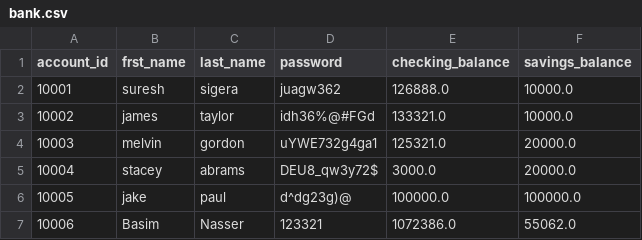
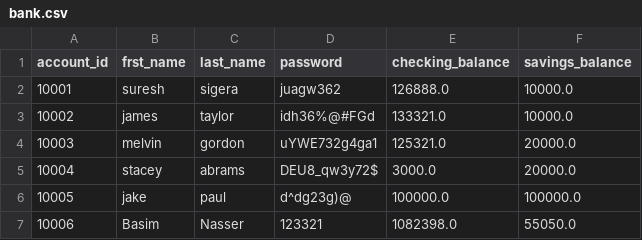
Before and after one commit to BasimNasserMu/banking-project, a CSV file: data/bank.csv, drawn as a sheet.

```diff
--- a/data/bank.csv
+++ b/data/bank.csv
@@ -6,2 +6,2 @@ account_id,frst_name,last_name,password,checking_balance,savings_balance
 10005,jake,paul,d^dg23g)@,100000.0,100000.0
-10006,Basim,Nasser,123321,1072386.0,55062.0
+10006,Basim,Nasser,123321,1082398.0,55050.0
```
Also changed, not shown: data/transactions.csv, 1 other file.
